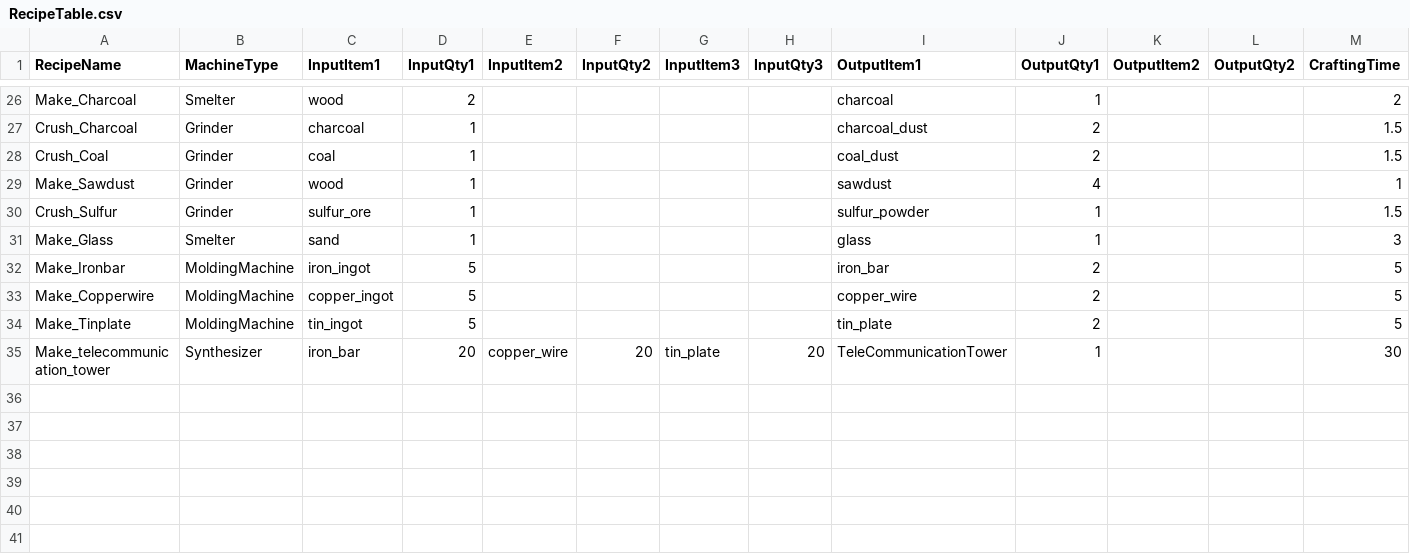
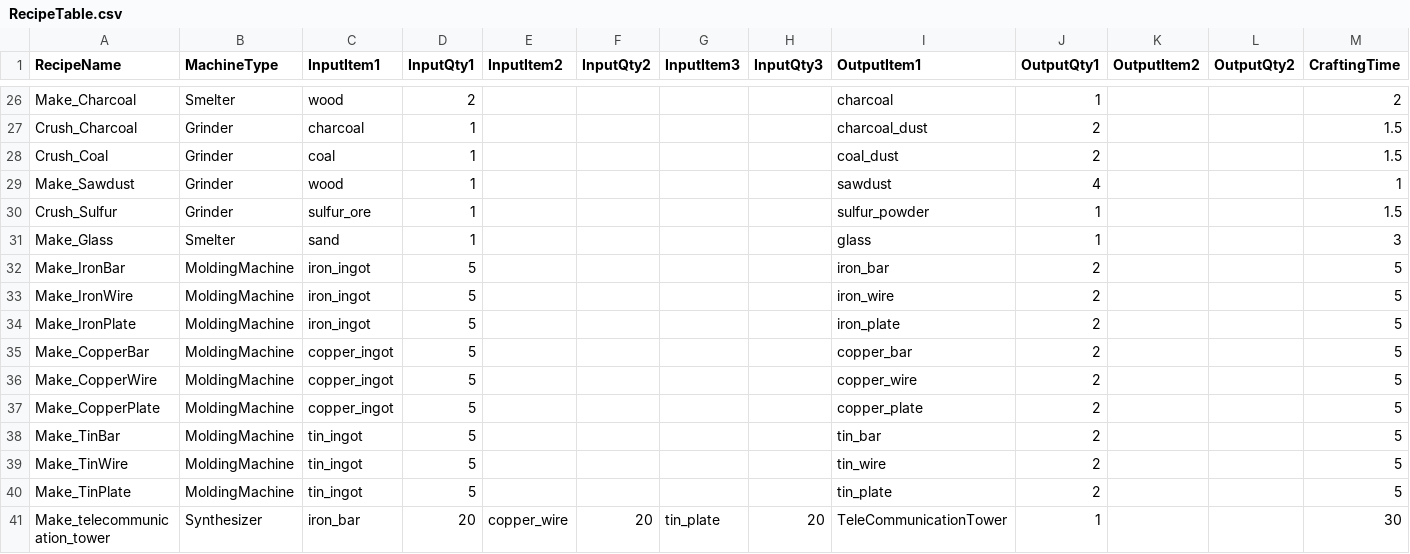
Before and after one commit to PU3-Lab/factory-space, a CSV file: frontend/Source/Wanted_Factory/Data/RecipeTable.csv, drawn as a sheet; only a part is shown, gaps mark what is left out.

```diff
--- a/frontend/Source/Wanted_Factory/Data/RecipeTable.csv
+++ b/frontend/Source/Wanted_Factory/Data/RecipeTable.csv
@@ -31,5 +31,11 @@ Crush_Sulfur,Grinder,sulfur_ore,1,,,,,sulfur_powder,1,,,1.5
 Make_Glass,Smelter,sand,1,,,,,glass,1,,,3
-Make_Ironbar,MoldingMachine,iron_ingot,5,,,,,iron_bar,2,,,5
-Make_Copperwire,MoldingMachine,copper_ingot,5,,,,,copper_wire,2,,,5
-Make_Tinplate,MoldingMachine,tin_ingot,5,,,,,tin_plate,2,,,5
+Make_IronBar,MoldingMachine,iron_ingot,5,,,,,iron_bar,2,,,5
+Make_IronWire,MoldingMachine,iron_ingot,5,,,,,iron_wire,2,,,5
+Make_IronPlate,MoldingMachine,iron_ingot,5,,,,,iron_plate,2,,,5
+Make_CopperBar,MoldingMachine,copper_ingot,5,,,,,copper_bar,2,,,5
+Make_CopperWire,MoldingMachine,copper_ingot,5,,,,,copper_wire,2,,,5
+Make_CopperPlate,MoldingMachine,copper_ingot,5,,,,,copper_plate,2,,,5
+Make_TinBar,MoldingMachine,tin_ingot,5,,,,,tin_bar,2,,,5
+Make_TinWire,MoldingMachine,tin_ingot,5,,,,,tin_wire,2,,,5
+Make_TinPlate,MoldingMachine,tin_ingot,5,,,,,tin_plate,2,,,5
 Make_telecommunication_tower,Synthesizer,iron_bar,20,copper_wire,20,tin_plate,20,TeleCommunicationTower,1,,,30
```
Also changed, not shown: frontend/Source/Wanted_Factory/Data/ResourceTable.csv, 9 other files.
